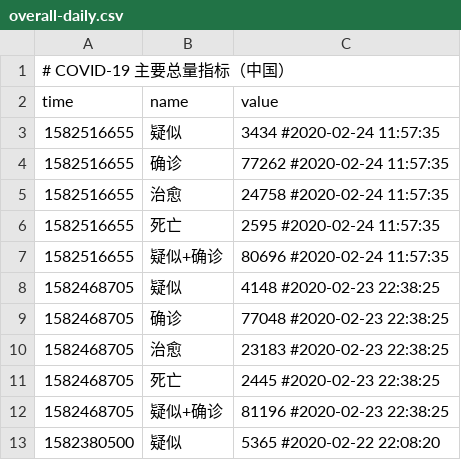
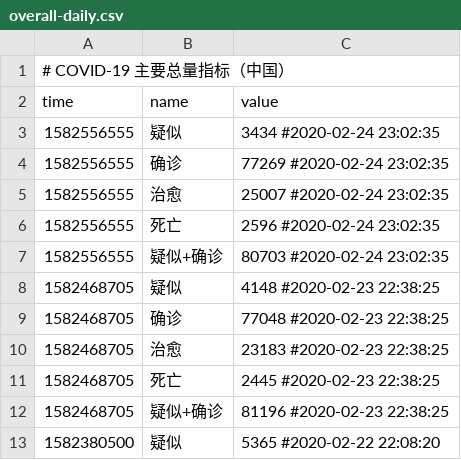
Before and after one commit to woowu/nCov-2019-stats, a CSV file: data/overall-daily.csv, drawn as a sheet; only a part is shown.

```diff
--- a/data/overall-daily.csv
+++ b/data/overall-daily.csv
@@ -2,7 +2,7 @@
 time,name,value
-1582516655,疑似,3434 #2020-02-24 11:57:35
-1582516655,确诊,77262 #2020-02-24 11:57:35
-1582516655,治愈,24758 #2020-02-24 11:57:35
-1582516655,死亡,2595 #2020-02-24 11:57:35
-1582516655,疑似+确诊,80696 #2020-02-24 11:57:35
+1582556555,疑似,3434 #2020-02-24 23:02:35
+1582556555,确诊,77269 #2020-02-24 23:02:35
+1582556555,治愈,25007 #2020-02-24 23:02:35
+1582556555,死亡,2596 #2020-02-24 23:02:35
+1582556555,疑似+确诊,80703 #2020-02-24 23:02:35
 1582468705,疑似,4148 #2020-02-23 22:38:25
```
Also changed, not shown: data/area-daily-world.csv, data/area-daily.csv, 18 other files.
